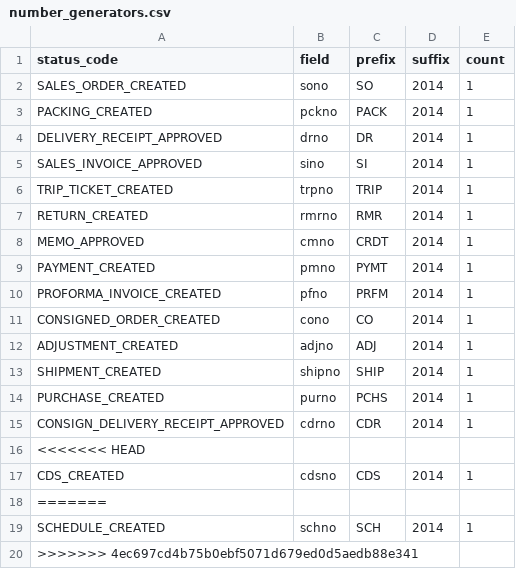
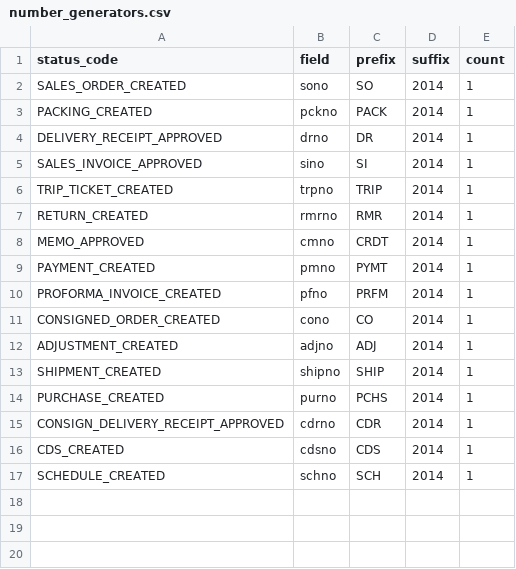
Before and after one commit to devhood/mean-erp, a CSV file: data/csv/number_generators.csv, drawn as a sheet.

Commit message:
number generators

```diff
--- a/data/csv/number_generators.csv
+++ b/data/csv/number_generators.csv
@@ -15,6 +15,3 @@ PURCHASE_CREATED,purno,PCHS,2014,1
 CONSIGN_DELIVERY_RECEIPT_APPROVED,cdrno,CDR,2014,1
-<<<<<<< HEAD
 CDS_CREATED,cdsno,CDS,2014,1
-=======
 SCHEDULE_CREATED,schno,SCH,2014,1
->>>>>>> 4ec697cd4b75b0ebf5071d679ed0d5aedb88e341
```
